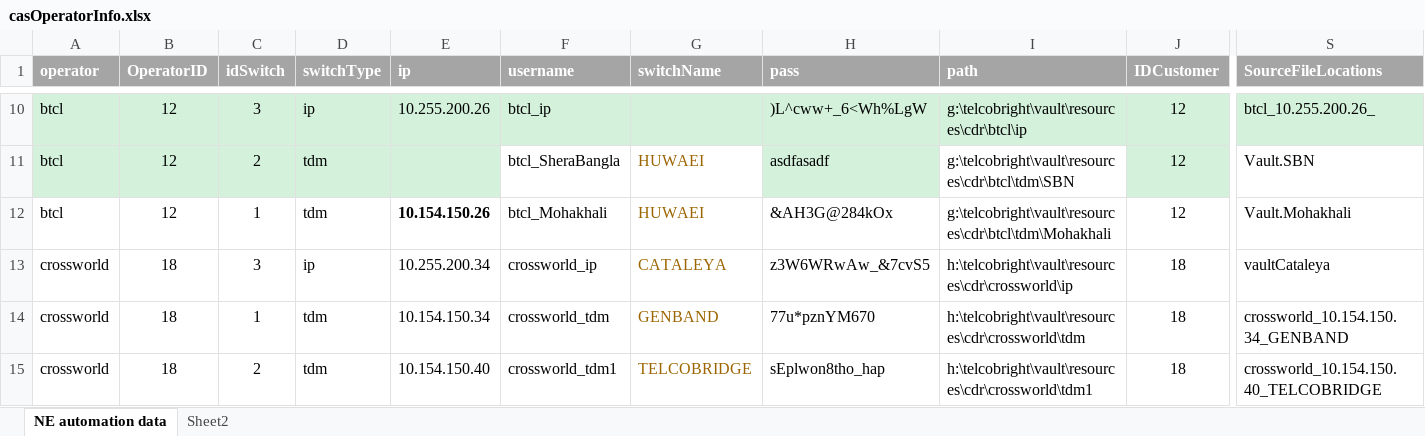
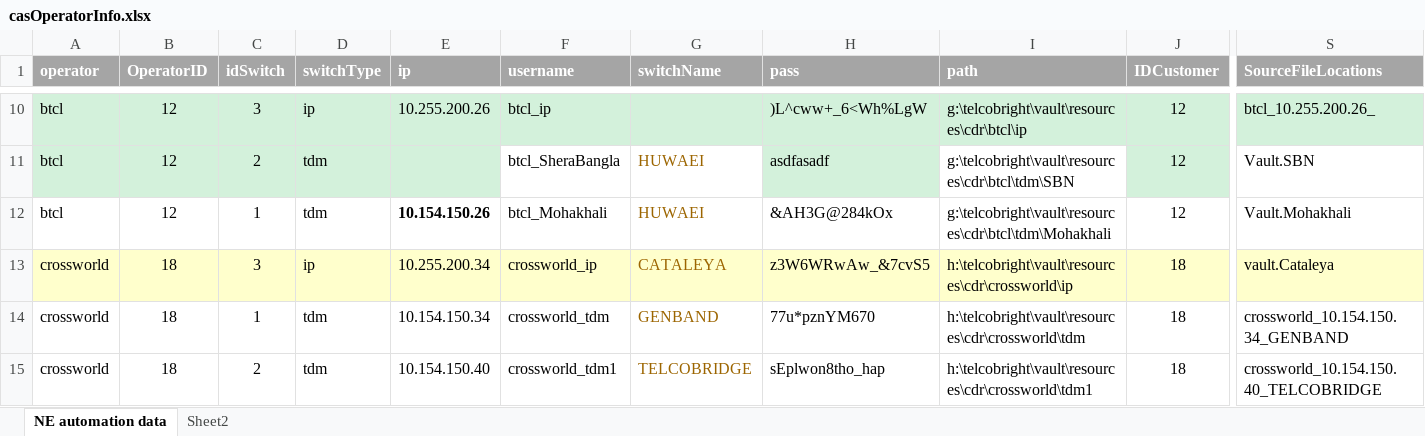
Before and after one commit to pialmmh/telcobright-billing, an Excel workbook: TelcobrightVS13/Projects/UtilInstallConfig/config/_helper/casOperatorInfo.xlsx, sheet NE automation data, drawn as a sheet; only a part is shown, gaps mark what is left out; values as stored, in another font and other column widths than the file's, no borders; the diff covers the shown part only; the diff names each change by its address in the sheet, - before the commit and + after, or states it on an @@ line.

```diff
--- a/TelcobrightVS13/Projects/UtilInstallConfig/config/_helper/casOperatorInfo.xlsx (sheet NE automation data)
+++ b/TelcobrightVS13/Projects/UtilInstallConfig/config/_helper/casOperatorInfo.xlsx (sheet NE automation data)
-A13:S13 fill: none
+A13:S13 fill: #FFFFCC
-S13 (SourceFileLocations): vaultCataleya
+S13 (SourceFileLocations): vault.Cataleya
```
Also changed, not shown: cell formats elsewhere in this sheet, 2 other files.
